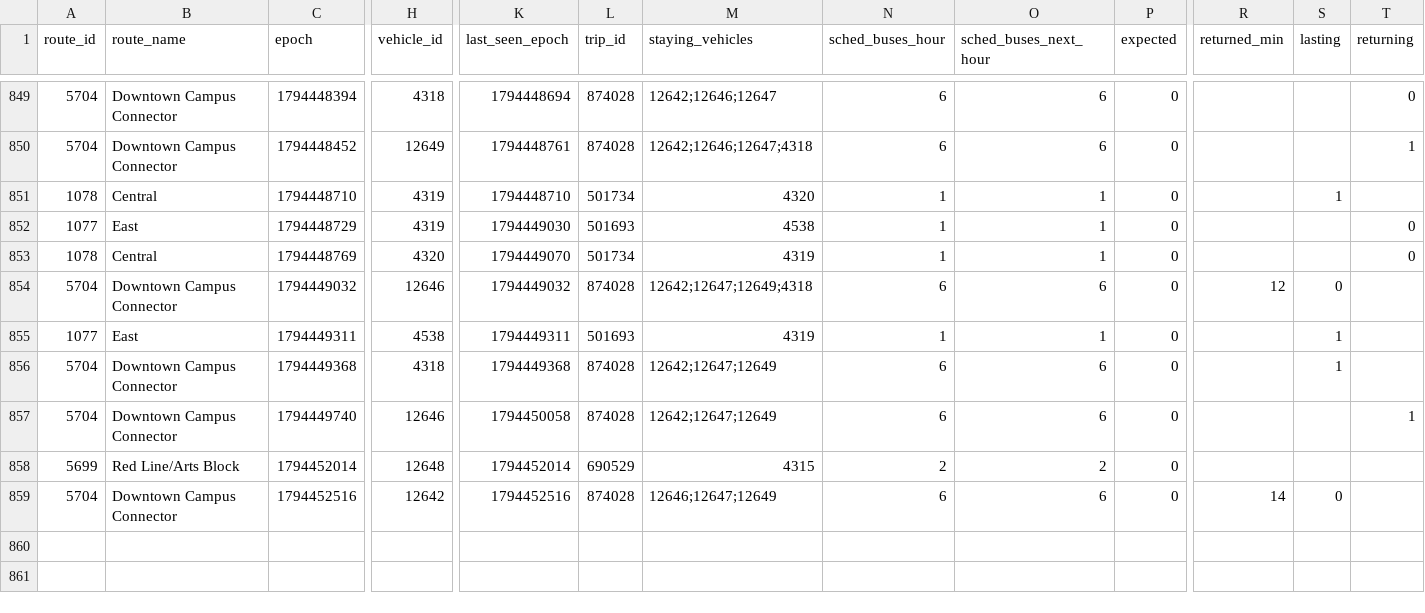
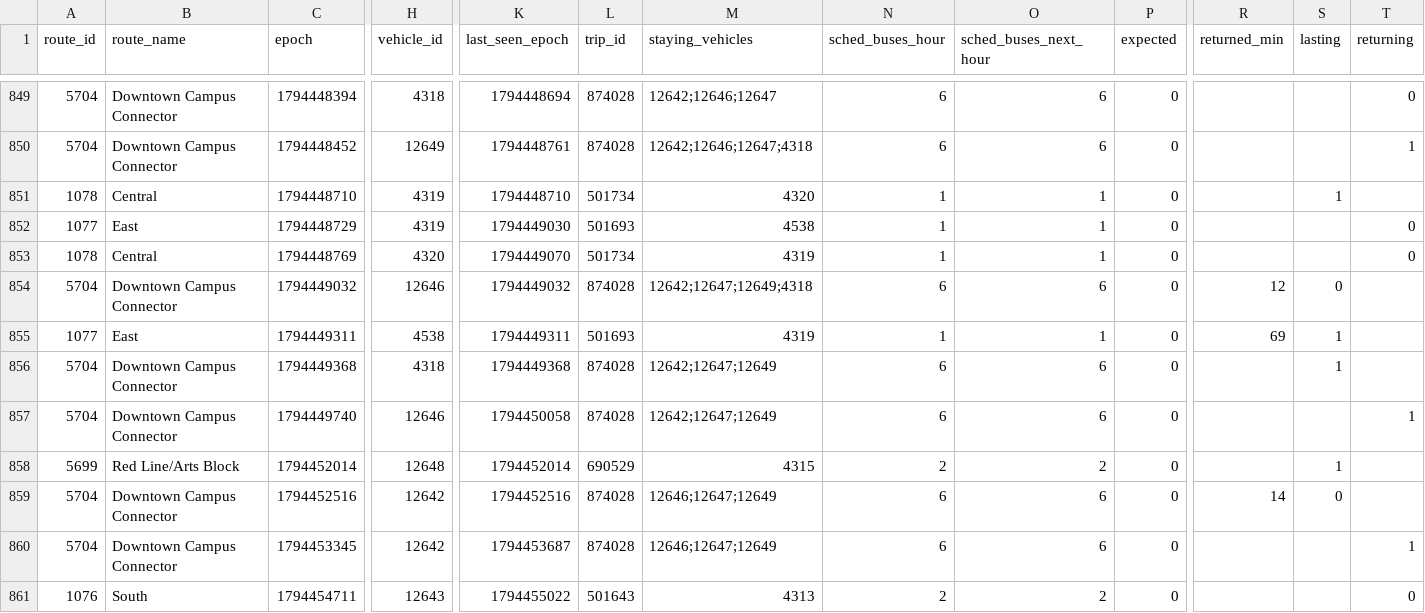
Before and after one commit to blobberus/straight-bussing, a CSV file: data/ground_truth/bus_changes.csv, drawn as a sheet; only a part is shown, gaps mark what is left out; rows hold the shown columns only; the diff names each change by its address in the sheet, - before the commit and + after, or states it on an @@ line.

```diff
--- a/data/ground_truth/bus_changes.csv
+++ b/data/ground_truth/bus_changes.csv
-R855 (returned_min): (empty)
+R855 (returned_min): 69
-S858 (lasting): (empty)
+S858 (lasting): 1
+row 860: 5704 | Downtown Campus Connector | 1794453345 | 12642 | 1794453687 | 874028 | 12646;12647;12649 | 6 | 6 | 0 |  |  | 1
+row 861: 1076 | South | 1794454711 | 12643 | 1794455022 | 501643 | 4313 | 2 | 2 | 0 |  |  | 0
```
Also changed, not shown: data/ground_truth/alerts.csv, data/ground_truth/gtfs_versions.csv, 3 other files.
